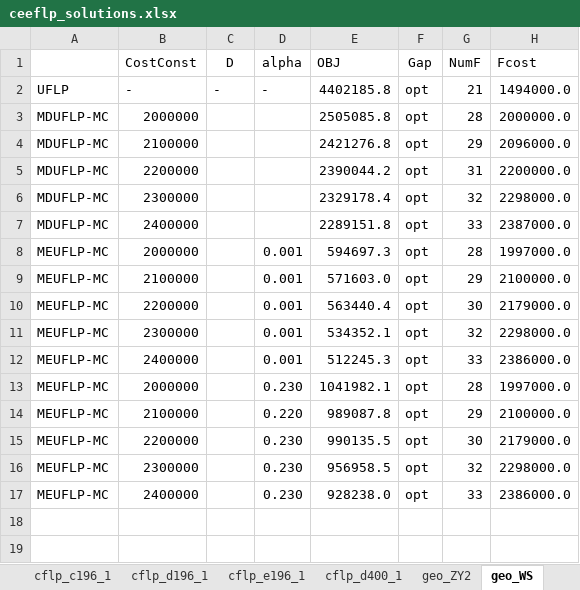
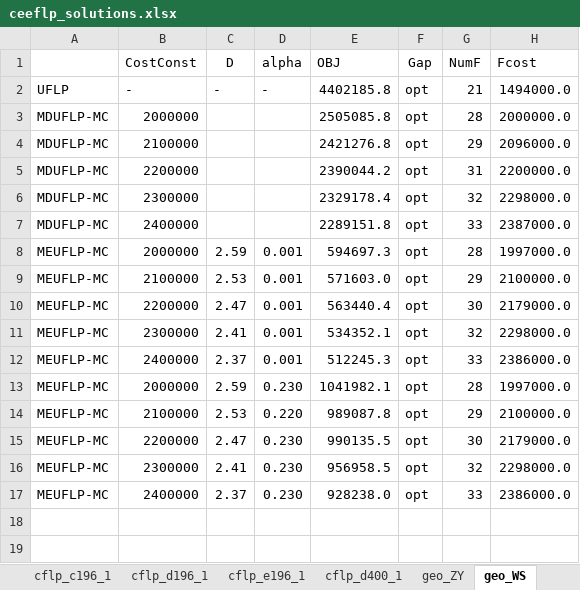
Before and after one commit to yfkong/ceflp, an Excel workbook: ceeflp_solutions.xlsx, sheet geo_WS, drawn as a sheet; only a part is shown; values as stored, in another font and other column widths than the file's, no borders; the diff names each change by its address in the sheet, - before the commit and + after, or states it on an @@ line.

Commit message:
Add files via upload

```diff
--- a/ceeflp_solutions.xlsx (sheet geo_WS)
+++ b/ceeflp_solutions.xlsx (sheet geo_WS)
-sheet tab: geo_ZY2
+sheet tab: geo_ZY
-C8: (empty)
+C8: 2.59
-C9: (empty)
+C9: 2.53
-C10: (empty)
+C10: 2.47
-C11: (empty)
+C11: 2.41
-C12: (empty)
+C12: 2.37
-C13: (empty)
+C13: 2.59
-C14: (empty)
+C14: 2.53
-C15: (empty)
+C15: 2.47
-C16: (empty)
+C16: 2.41
-C17: (empty)
+C17: 2.37
```
Also changed, not shown: sheet cflp_d196_1, other sheet tabs, charts or pictures.
